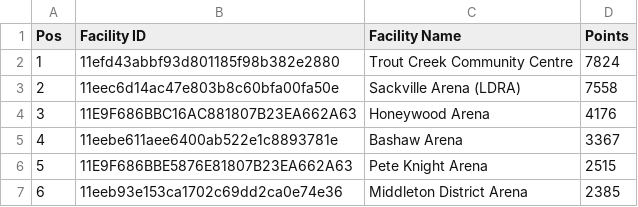
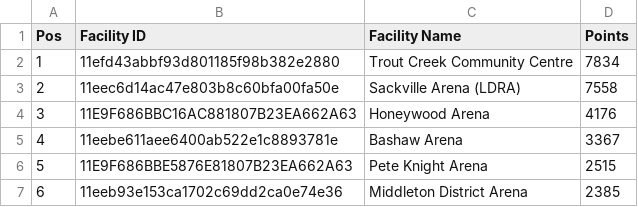
Before and after one commit to madgetr/hockeyville, a CSV file: data/kraft_facilities.csv, drawn as a sheet; only a part is shown.

```diff
--- a/data/kraft_facilities.csv
+++ b/data/kraft_facilities.csv
@@ -1,3 +1,3 @@
 Pos, Facility ID, Facility Name, Points
-1, 11efd43abbf93d801185f98b382e2880,Trout Creek Community Centre,7824
+1, 11efd43abbf93d801185f98b382e2880,Trout Creek Community Centre,7834
 2, 11eec6d14ac47e803b8c60bfa00fa50e,Sackville Arena (LDRA),7558
```
Also changed, not shown: 2 other files.
